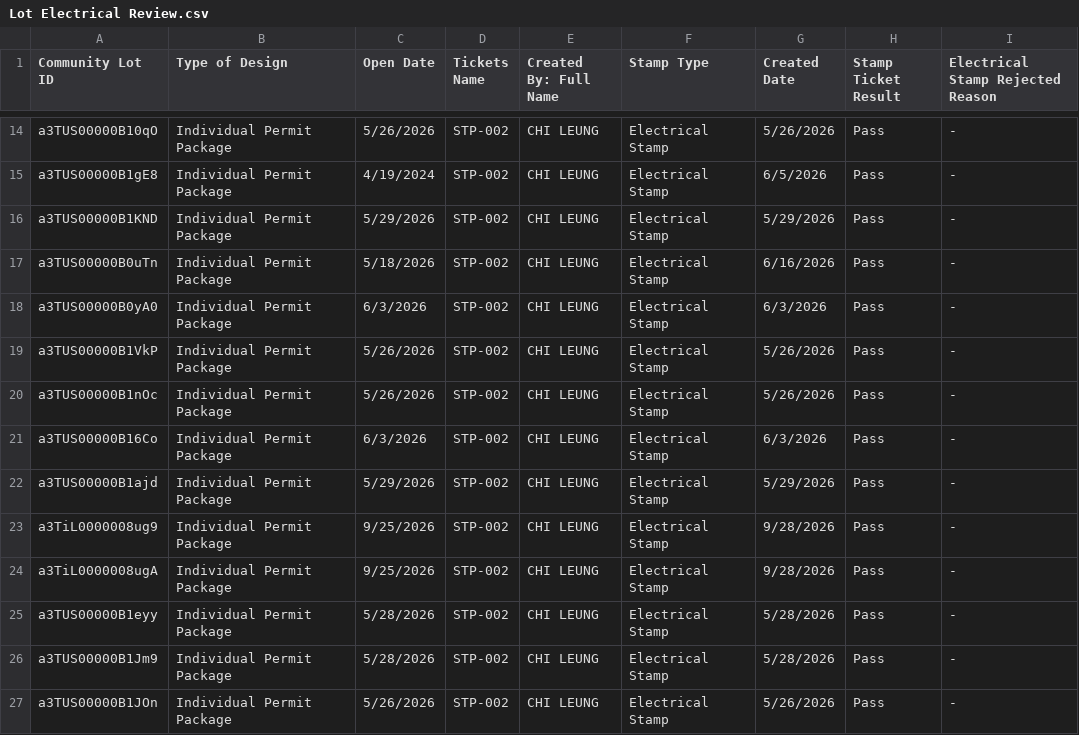
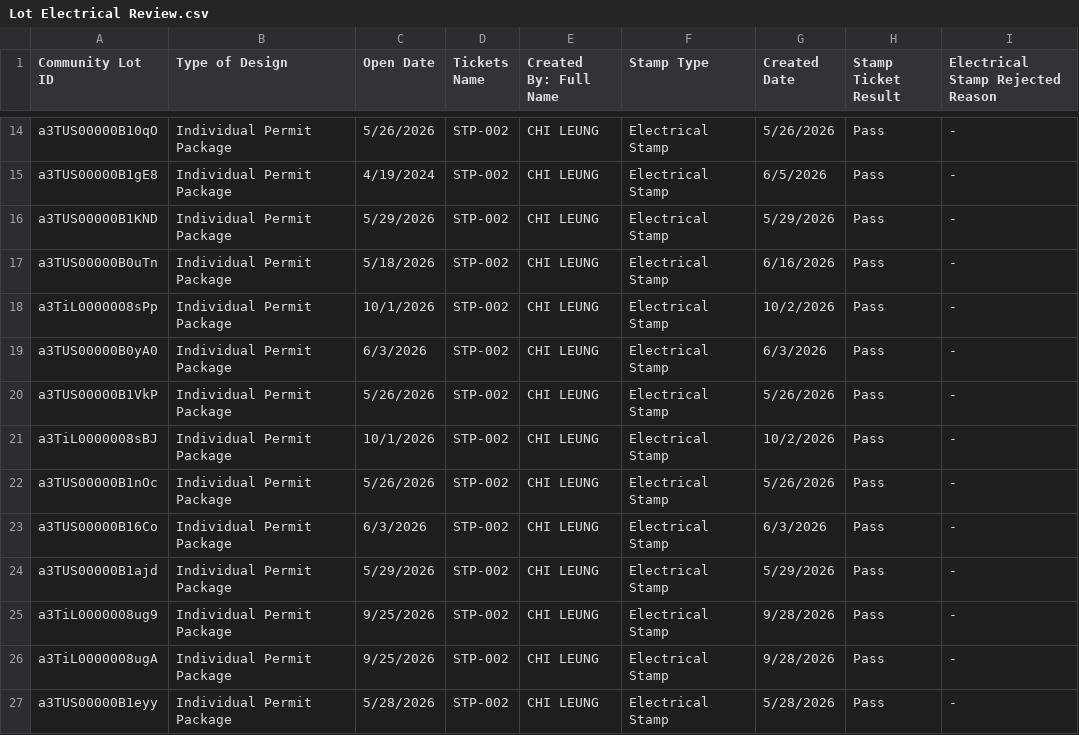
Before and after one commit to newhomes-ops/design-andon, a CSV file: Lot Electrical Review.csv, drawn as a sheet; only a part is shown, gaps mark what is left out; the shorter side is filled out with more unchanged rows; the diff names each change by its address in the sheet, - before the commit and + after, or states it on an @@ line.

```diff
--- a/Lot Electrical Review.csv
+++ b/Lot Electrical Review.csv
+row 18: a3TiL0000008sPp | Individual Permit Package | 10/1/2026 | STP-002 | CHI LEUNG | Electrical Stamp | 10/2/2026 | Pass | -
+row 21: a3TiL0000008sBJ | Individual Permit Package | 10/1/2026 | STP-002 | CHI LEUNG | Electrical Stamp | 10/2/2026 | Pass | -
```
Also changed, not shown: Lot Design.csv, Lot QA.csv, 1 other file.
